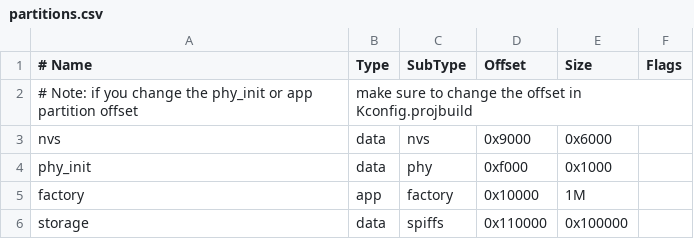
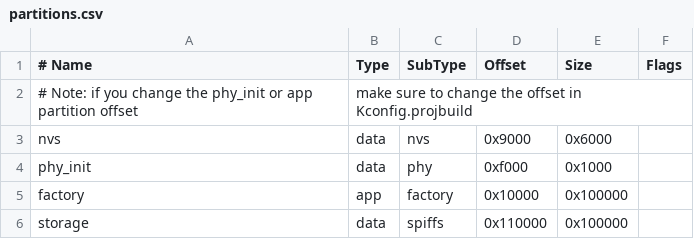
Before and after one commit to fahara02/UPS_TEST_NODE-V2, a CSV file: partitions.csv, drawn as a sheet; the diff names each change by its address in the sheet, - before the commit and + after, or states it on an @@ line.

```diff
--- a/partitions.csv
+++ b/partitions.csv
-E5 (Size): 1M
+E5 (Size): 0x100000
```
Also changed, not shown: 9 other files.
